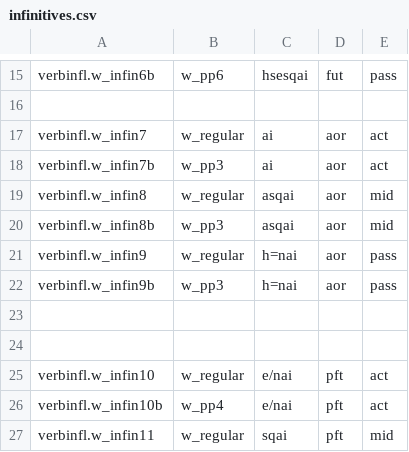
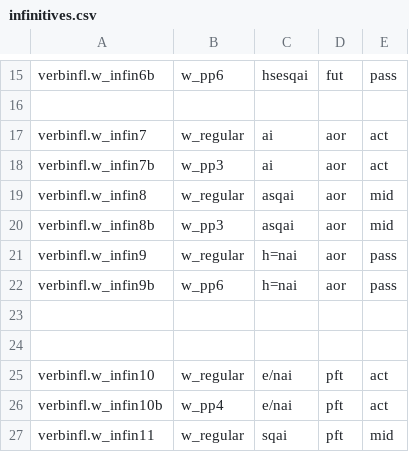
Before and after one commit to neelsmith/greeklang, a CSV file: morphology/sampledata/smyth/rules-csv/infinitives/infinitives.csv, drawn as a sheet; only a part is shown, gaps mark what is left out.

Commit message:
Correct morph class

```diff
--- a/morphology/sampledata/smyth/rules-csv/infinitives/infinitives.csv
+++ b/morphology/sampledata/smyth/rules-csv/infinitives/infinitives.csv
@@ -21,3 +21,3 @@ verbinfl.w_infin8b,w_pp3,asqai,aor,mid
 verbinfl.w_infin9,w_regular,h=nai,aor,pass
-verbinfl.w_infin9b,w_pp3,h=nai,aor,pass
+verbinfl.w_infin9b,w_pp6,h=nai,aor,pass
 
```
Also changed, not shown: 1 other file.
